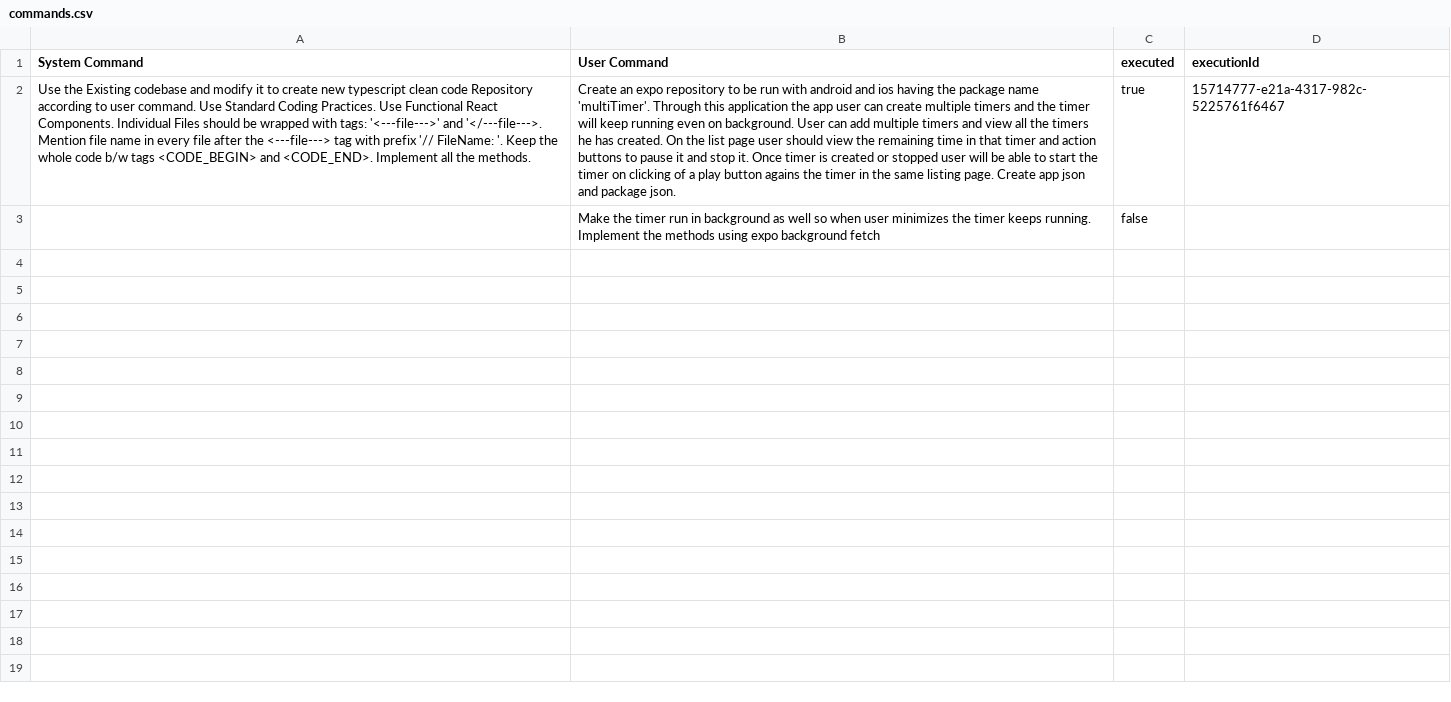
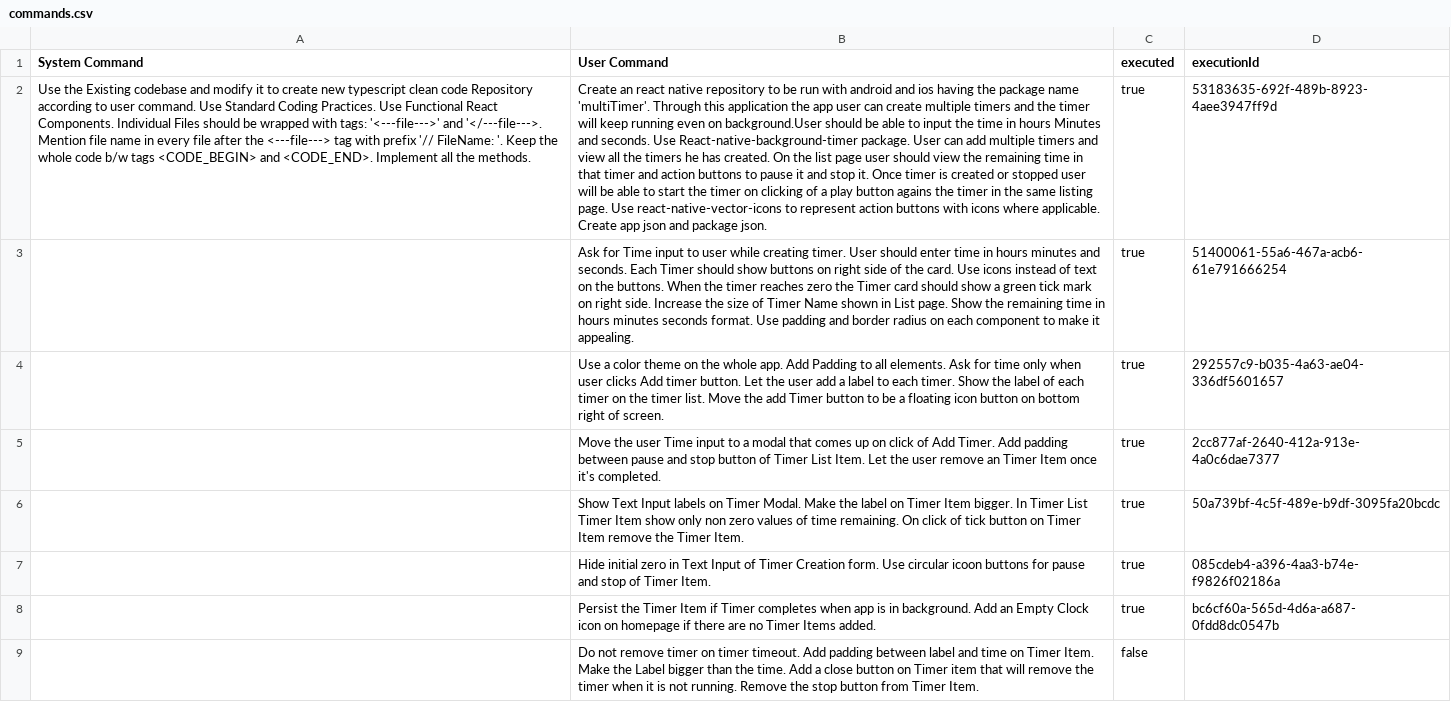
Before and after one commit to shlok-ps/MakeRepos, a CSV file: commands.csv, drawn as a sheet; addresses are those after the commit; the diff names each change by its address in the sheet, - before the commit and + after, or states it on an @@ line.

```diff
--- a/commands.csv
+++ b/commands.csv
-B2 (User Command): Create an expo repository to be run with android and ios having the package name 'multiTimer'. Through this application the app user can create multiple timers and the timer will keep running even on background. User can add multiple timers and view all the timers he has created. On the list page user should view the remaining time in that timer and action buttons to pause it and stop it. Once timer is created or stopped user will be able to start the timer on clicking of a play button agains the timer in the same listing page. Create app…
+B2 (User Command): Create an react native repository to be run with android and ios having the package name 'multiTimer'. Through this application the app user can create multiple timers and the timer will keep running even on background.User should be able to input the time in hours Minutes and seconds. Use React-native-background-timer package. User can add multiple timers and view all the timers he has created. On the list page user should view the remaining time in that timer and action buttons to pause it and stop it. Once timer is created or stopped user will be able to start the timer on clicking of a play button agains the timer in the same listing page. Use react-native-vector-icons to represent action buttons with icons where applicable. Create app…
-D2 (executionId): 15714777-e21a-4317-982c-5225761f6467
+D2 (executionId): 53183635-692f-489b-8923-4aee3947ff9d
+row 3:  | Ask for Time input to user while creating timer. User should enter time in hours minutes and seconds. Each Timer should show buttons on right side of the card. Use icons instead of text on the buttons. When the timer reaches zero the Timer card should show a green tick mark on right side. Increase the size of Timer Name shown in List page. Show the remaining time in hours minutes seconds format. Use padding and border radius on each component to make it appealing. | true | 51400061-55a6-467a-acb6-61e791666254
+row 4:  | Use a color theme on the whole app. Add Padding to all elements. Ask for time only when user clicks Add timer button. Let the user add a label to each timer. Show the label of each timer on the timer list. Move the add Timer button to be a floating icon button on bottom right of screen. | true | 292557c9-b035-4a63-ae04-336df5601657
+row 5:  | Move the user Time input to a modal that comes up on click of Add Timer. Add padding between pause and stop button of Timer List Item. Let the user remove an Timer Item once it's completed. | true | 2cc877af-2640-412a-913e-4a0c6dae7377
+row 6:  | Show Text Input labels on Timer Modal. Make the label on Timer Item bigger. In Timer List Timer Item show only non zero values of time remaining. On click of tick button on Timer Item remove the Timer Item. | true | 50a739bf-4c5f-489e-b9df-3095fa20bcdc
+row 7:  | Hide initial zero in Text Input of Timer Creation form. Use circular icoon buttons for pause and stop of Timer Item. | true | 085cdeb4-a396-4aa3-b74e-f9826f02186a
+row 8:  | Persist the Timer Item if Timer completes when app is in background. Add an Empty Clock icon on homepage if there are no Timer Items added. | true | bc6cf60a-565d-4d6a-a687-0fdd8dc0547b
-B9 (User Command): Make the timer run in background as well so when user minimizes the timer keeps running. Implement the methods using expo background fetch
+B9 (User Command): Do not remove timer on timer timeout. Add padding between label and time on Timer Item. Make the Label bigger than the time. Add a close button on Timer item that will remove the timer when it is not running. Remove the stop button from Timer Item.
```
Also changed, not shown: 8 other files.
